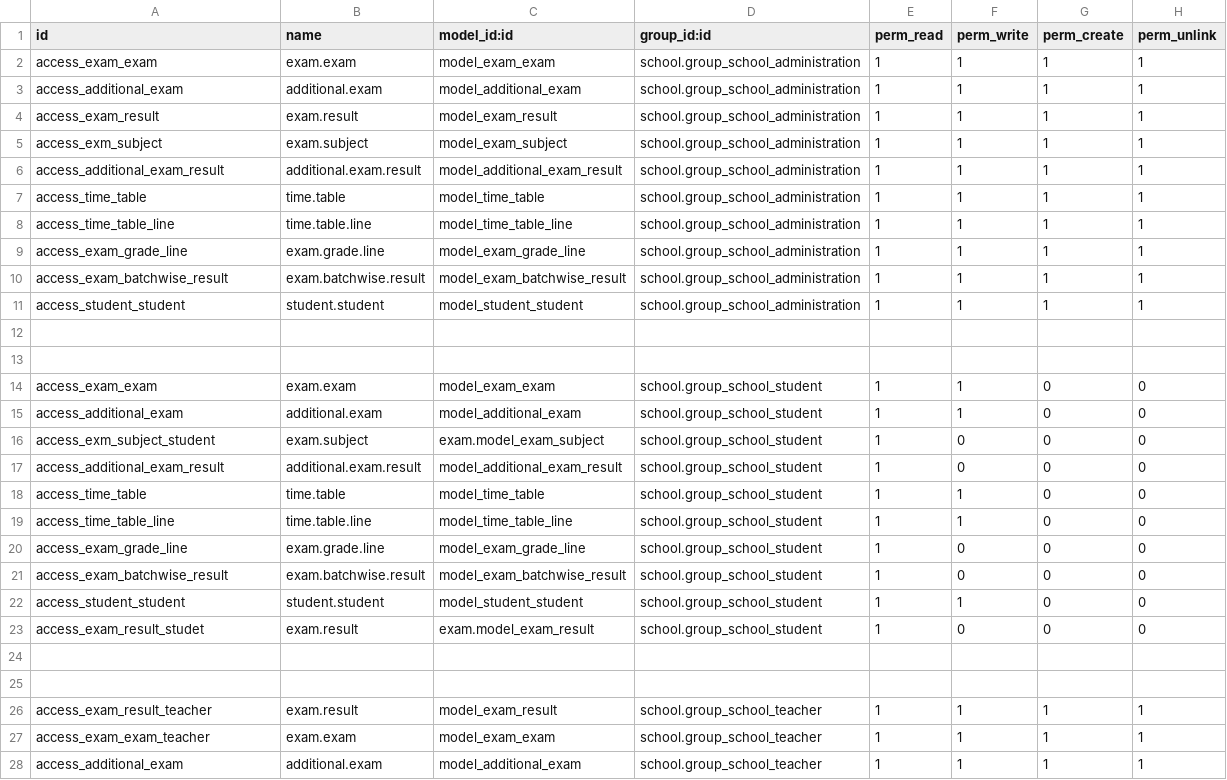
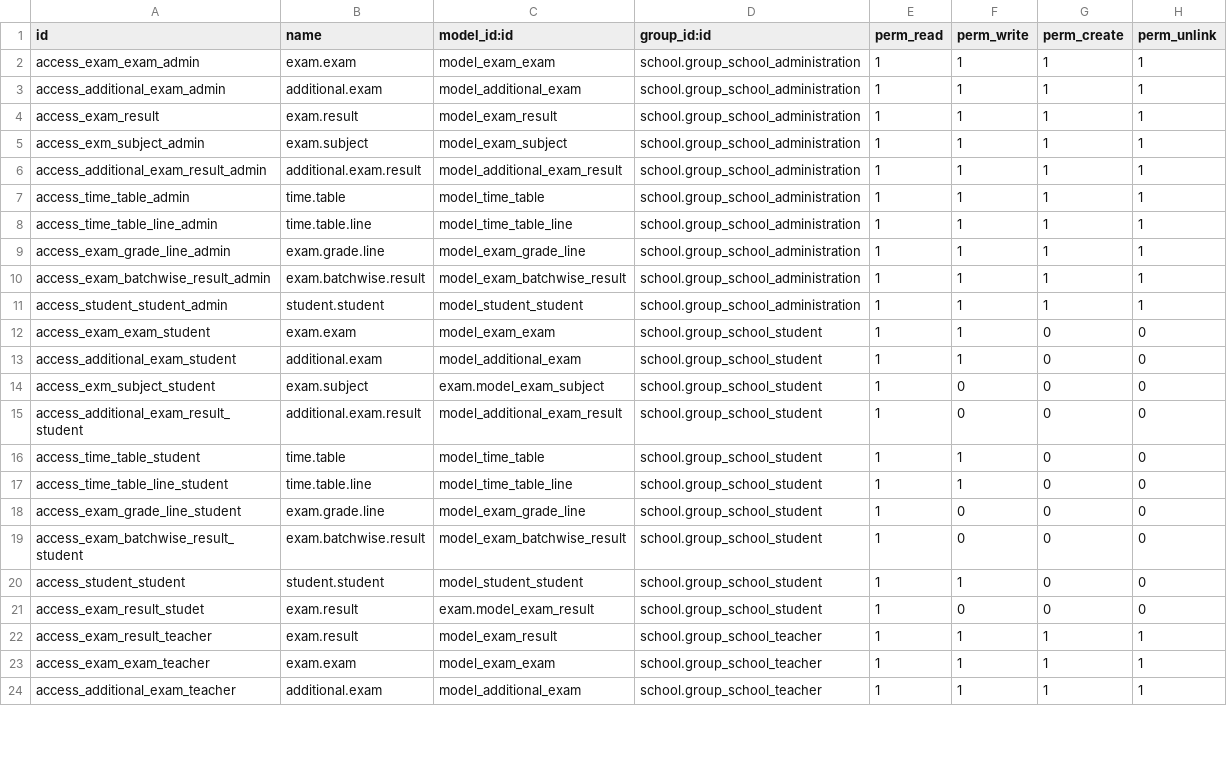
Before and after one commit to JayVora-SerpentCS/OdooEduERP, a CSV file: exam/security/ir.model.access.csv, drawn as a sheet; only a part is shown; the diff covers the shown part only.

Commit message:
[IMP] Improvements in in code as per travis standard in exam security and library card no model

```diff
--- a/exam/security/ir.model.access.csv
+++ b/exam/security/ir.model.access.csv
@@ -2,2 +2,2 @@
-"access_exam_exam","exam.exam","model_exam_exam","school.group_school_administration",1,1,1,1
-"access_additional_exam","additional.exam","model_additional_exam","school.group_school_administration",1,1,1,1
+access_exam_exam_admin,exam.exam,model_exam_exam,school.group_school_administration,1,1,1,1
+access_additional_exam_admin,additional.exam,model_additional_exam,school.group_school_administration,1,1,1,1
@@ -5,11 +5,9 @@
-"access_exm_subject","exam.subject","model_exam_subject","school.group_school_administration",1,1,1,1
-"access_additional_exam_result","additional.exam.result","model_additional_exam_result","school.group_school_administration",1,1,1,1
-"access_time_table","time.table","model_time_table","school.group_school_administration",1,1,1,1
-"access_time_table_line","time.table.line","model_time_table_line","school.group_school_administration",1,1,1,1
-"access_exam_grade_line","exam.grade.line","model_exam_grade_line","school.group_school_administration",1,1,1,1
-"access_exam_batchwise_result","exam.batchwise.result","model_exam_batchwise_result","school.group_school_administration",1,1,1,1
-"access_student_student","student.student","model_student_student","school.group_school_administration",1,1,1,1
-,,,,,,,
-,,,,,,,
-"access_exam_exam","exam.exam","model_exam_exam","school.group_school_student",1,1,0,0
-"access_additional_exam","additional.exam","model_additional_exam","school.group_school_student",1,1,0,0
+access_exm_subject_admin,exam.subject,model_exam_subject,school.group_school_administration,1,1,1,1
+access_additional_exam_result_admin,additional.exam.result,model_additional_exam_result,school.group_school_administration,1,1,1,1
+access_time_table_admin,time.table,model_time_table,school.group_school_administration,1,1,1,1
+access_time_table_line_admin,time.table.line,model_time_table_line,school.group_school_administration,1,1,1,1
+access_exam_grade_line_admin,exam.grade.line,model_exam_grade_line,school.group_school_administration,1,1,1,1
+access_exam_batchwise_result_admin,exam.batchwise.result,model_exam_batchwise_result,school.group_school_administration,1,1,1,1
+access_student_student_admin,student.student,model_student_student,school.group_school_administration,1,1,1,1
+access_exam_exam_student,exam.exam,model_exam_exam,school.group_school_student,1,1,0,0
+access_additional_exam_student,additional.exam,model_additional_exam,school.group_school_student,1,1,0,0
@@ -17,5 +15,5 @@
-"access_additional_exam_result","additional.exam.result","model_additional_exam_result","school.group_school_student",1,0,0,0
-"access_time_table","time.table","model_time_table","school.group_school_student",1,1,0,0
-"access_time_table_line","time.table.line","model_time_table_line","school.group_school_student",1,1,0,0
-"access_exam_grade_line","exam.grade.line","model_exam_grade_line","school.group_school_student",1,0,0,0
-"access_exam_batchwise_result","exam.batchwise.result","model_exam_batchwise_result","school.group_school_student",1,0,0,0
+access_additional_exam_result_student,additional.exam.result,model_additional_exam_result,school.group_school_student,1,0,0,0
+access_time_table_student,time.table,model_time_table,school.group_school_student,1,1,0,0
+access_time_table_line_student,time.table.line,model_time_table_line,school.group_school_student,1,1,0,0
+access_exam_grade_line_student,exam.grade.line,model_exam_grade_line,school.group_school_student,1,0,0,0
+access_exam_batchwise_result_student,exam.batchwise.result,model_exam_batchwise_result,school.group_school_student,1,0,0,0
@@ -24,2 +21,0 @@
-,,,,,,,
-,,,,,,,
@@ -28 +24 @@
-"access_additional_exam","additional.exam","model_additional_exam","school.group_school_teacher",1,1,1,1
+access_additional_exam_teacher,additional.exam,model_additional_exam,school.group_school_teacher,1,1,1,1
```
Also changed, not shown: 3 removed rows and 15 edited cells elsewhere in this file, 9 other files.
